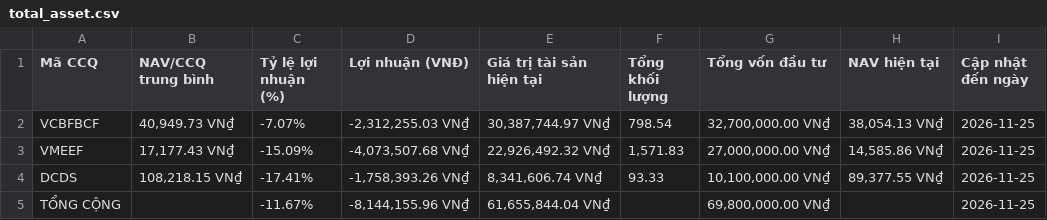
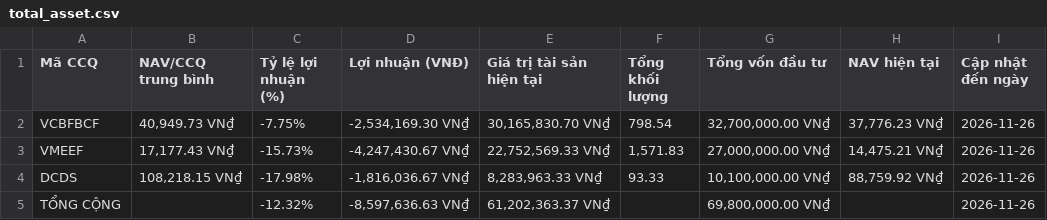
Before and after one commit to congdanh0101/vietnamese-fund-nav-tracker, a CSV file: total_asset.csv, drawn as a sheet.

```diff
--- a/total_asset.csv
+++ b/total_asset.csv
@@ -1,5 +1,5 @@
 Mã CCQ,NAV/CCQ trung bình,Tỷ lệ lợi nhuận (%),Lợi nhuận (VNĐ),Giá trị tài sản hiện tại,Tổng khối lượng,Tổng vốn đầu tư,NAV hiện tại,Cập nhật đến ngày
-VCBFBCF,"40,949.73 VN₫",-7.07%,"-2,312,255.03 VN₫","30,387,744.97 VN₫",798.54,"32,700,000.00 VN₫","38,054.13 VN₫",2026-11-25
-VMEEF,"17,177.43 VN₫",-15.09%,"-4,073,507.68 VN₫","22,926,492.32 VN₫","1,571.83","27,000,000.00 VN₫","14,585.86 VN₫",2026-11-25
-DCDS,"108,218.15 VN₫",-17.41%,"-1,758,393.26 VN₫","8,341,606.74 VN₫",93.33,"10,100,000.00 VN₫","89,377.55 VN₫",2026-11-25
-TỔNG CỘNG,,-11.67%,"-8,144,155.96 VN₫","61,655,844.04 VN₫",,"69,800,000.00 VN₫",,2026-11-25
+VCBFBCF,"40,949.73 VN₫",-7.75%,"-2,534,169.30 VN₫","30,165,830.70 VN₫",798.54,"32,700,000.00 VN₫","37,776.23 VN₫",2026-11-26
+VMEEF,"17,177.43 VN₫",-15.73%,"-4,247,430.67 VN₫","22,752,569.33 VN₫","1,571.83","27,000,000.00 VN₫","14,475.21 VN₫",2026-11-26
+DCDS,"108,218.15 VN₫",-17.98%,"-1,816,036.67 VN₫","8,283,963.33 VN₫",93.33,"10,100,000.00 VN₫","88,759.92 VN₫",2026-11-26
+TỔNG CỘNG,,-12.32%,"-8,597,636.63 VN₫","61,202,363.37 VN₫",,"69,800,000.00 VN₫",,2026-11-26
```
Also changed, not shown: nav_history_all.csv, 3 other files.
